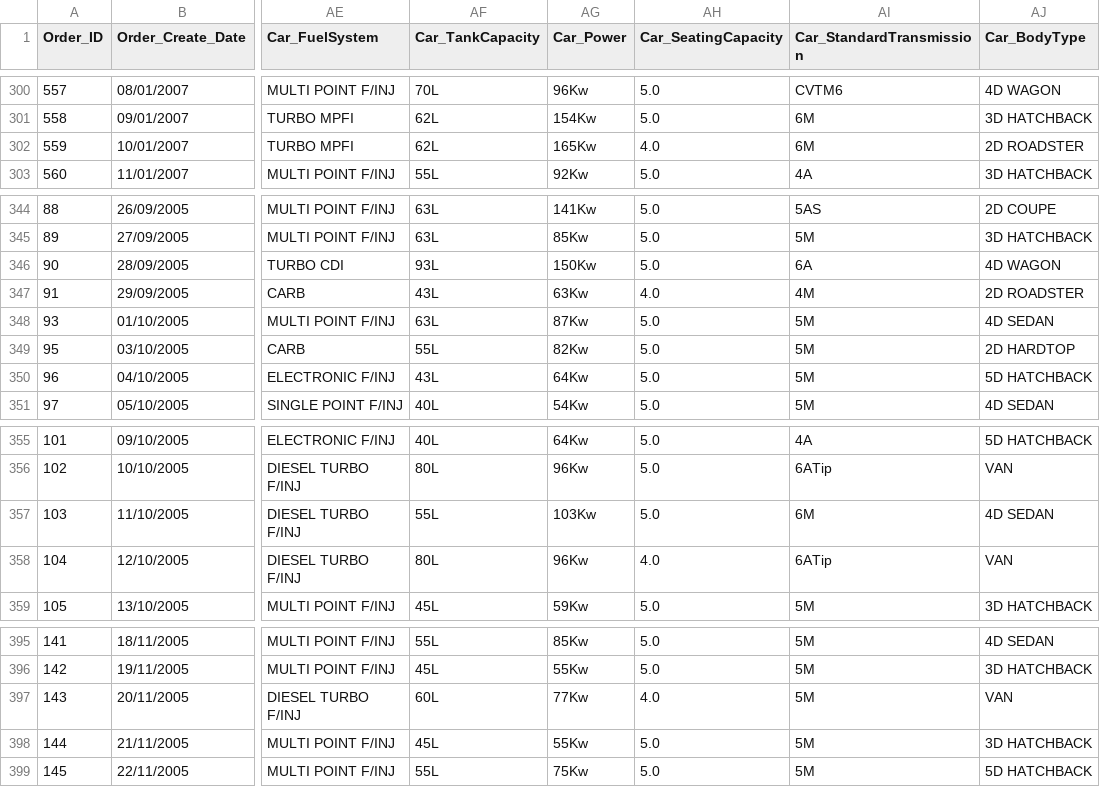
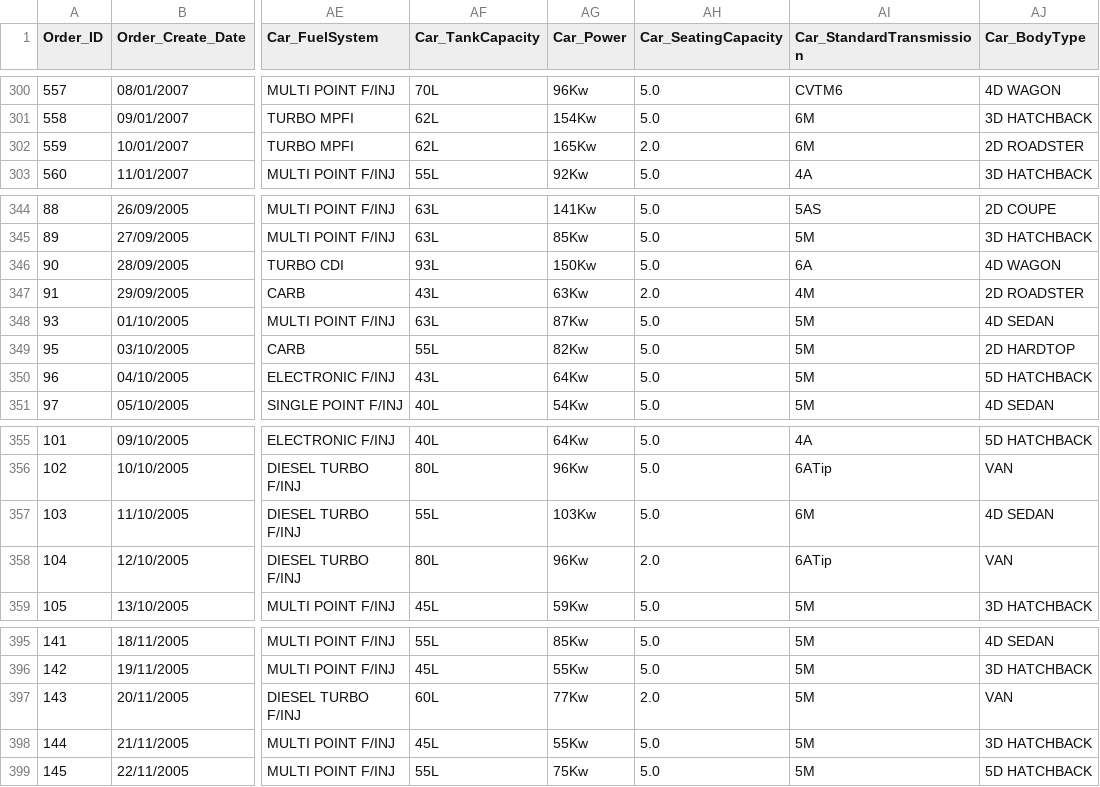
Before and after one commit to aliceHendicott/DjangoWebsite-CarRentalCompany, a CSV file: Data/Clean_DB_Central.csv, drawn as a sheet; only a part is shown, gaps mark what is left out; the diff covers the shown part only; the diff names each change by its address in the sheet, - before the commit and + after, or states it on an @@ line.

```diff
--- a/Data/Clean_DB_Central.csv
+++ b/Data/Clean_DB_Central.csv
-AH302 (Car_SeatingCapacity): 4.0
+AH302 (Car_SeatingCapacity): 2.0
-AH347 (Car_SeatingCapacity): 4.0
+AH347 (Car_SeatingCapacity): 2.0
-AH358 (Car_SeatingCapacity): 4.0
+AH358 (Car_SeatingCapacity): 2.0
-AH397 (Car_SeatingCapacity): 4.0
+AH397 (Car_SeatingCapacity): 2.0
```
Also changed, not shown: 14 edited cells elsewhere in this file, DB Cleaner/Clean_DB_Central.csv, 1 other file.
